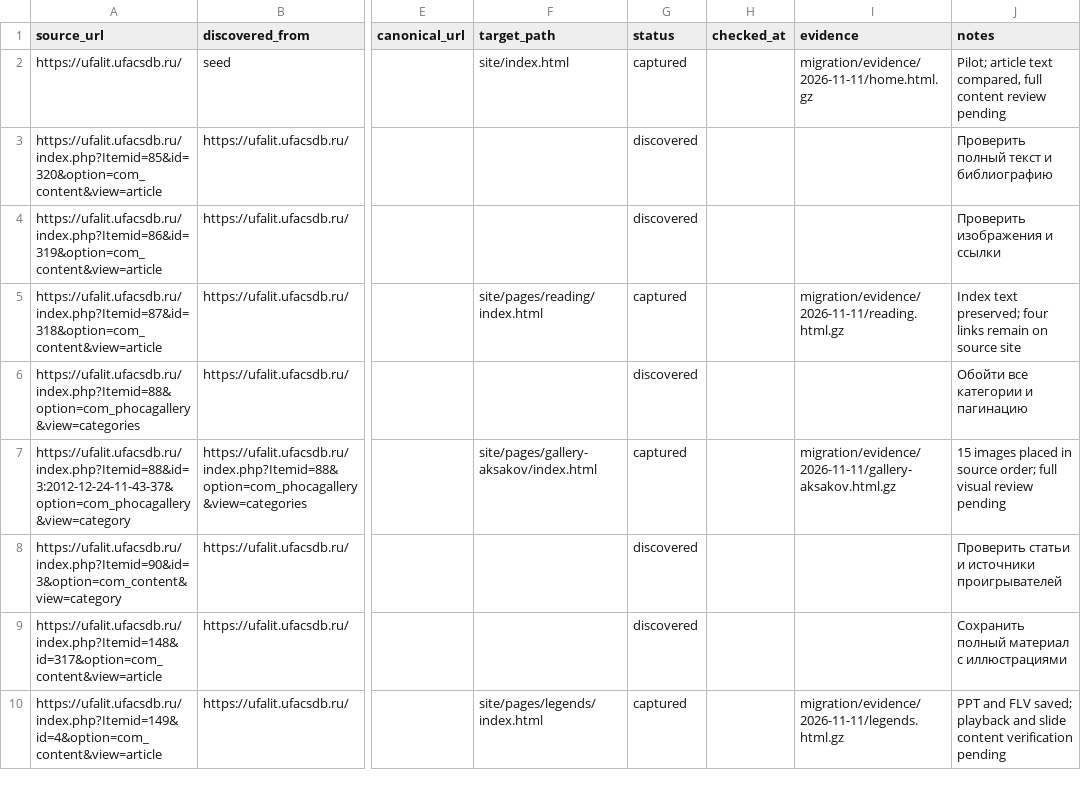
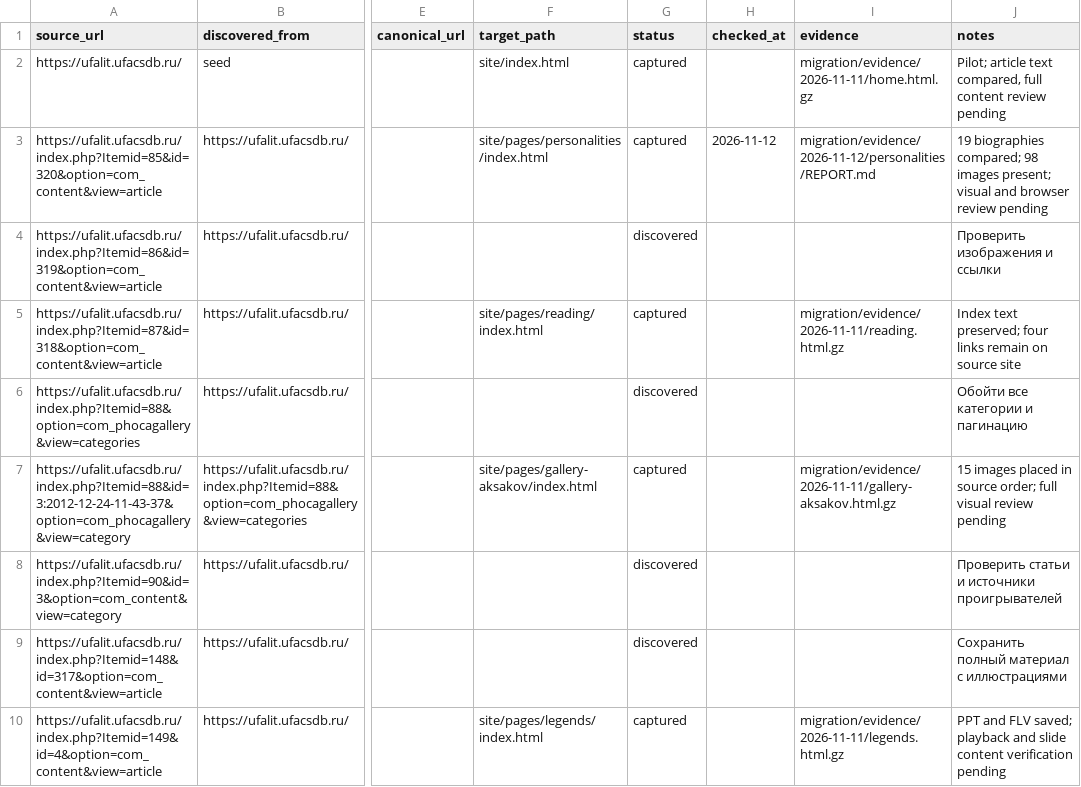
Before and after one commit to r2force/ufalit, a CSV file: migration/pages.csv, drawn as a sheet; only a part is shown, gaps mark what is left out; the diff names each change by its address in the sheet, - before the commit and + after, or states it on an @@ line.

Commit message:
Migrate personalities article

```diff
--- a/migration/pages.csv
+++ b/migration/pages.csv
-F3 (target_path): (empty)
+F3 (target_path): site/pages/personalities/index.html
-G3 (status): discovered
+G3 (status): captured
-H3 (checked_at): (empty)
+H3 (checked_at): 2026-11-12
-I3 (evidence): (empty)
+I3 (evidence): migration/evidence/2026-11-12/personalities/REPORT.md
-J3 (notes): Проверить полный текст и библиографию
+J3 (notes): 19 biographies compared; 98 images present; visual and browser review pending
```
Also changed, not shown: 10 other files.
